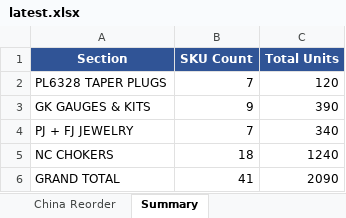
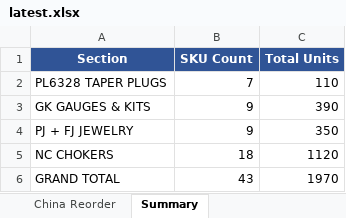
Before and after one commit to frolovdo/bodyj4you, an Excel workbook: china-dashboard/public/data/latest.xlsx, sheet Summary, drawn as a sheet; values as stored, in another font and other column widths than the file's, no borders; the diff names each change by its address in the sheet, - before the commit and + after, or states it on an @@ line.

```diff
--- a/china-dashboard/public/data/latest.xlsx (sheet Summary)
+++ b/china-dashboard/public/data/latest.xlsx (sheet Summary)
-C2 (Total Units): 120
+C2 (Total Units): 110
-B4 (SKU Count): 7
+B4 (SKU Count): 9
-C4 (Total Units): 340
+C4 (Total Units): 350
-C5 (Total Units): 1240
+C5 (Total Units): 1120
-B6 (SKU Count): 41
+B6 (SKU Count): 43
-C6 (Total Units): 2090
+C6 (Total Units): 1970
```
Also changed, not shown: sheet China Reorder, miami-dashboard/public/data/latest.xlsx, 2 other files.
